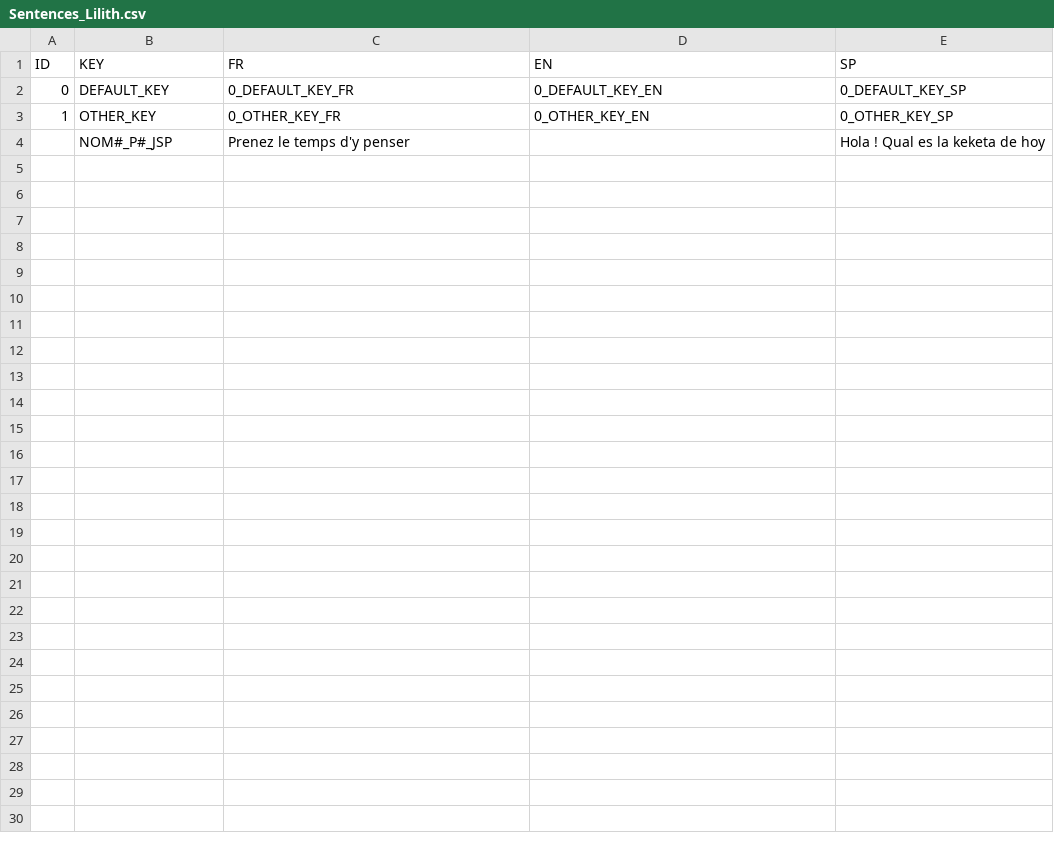
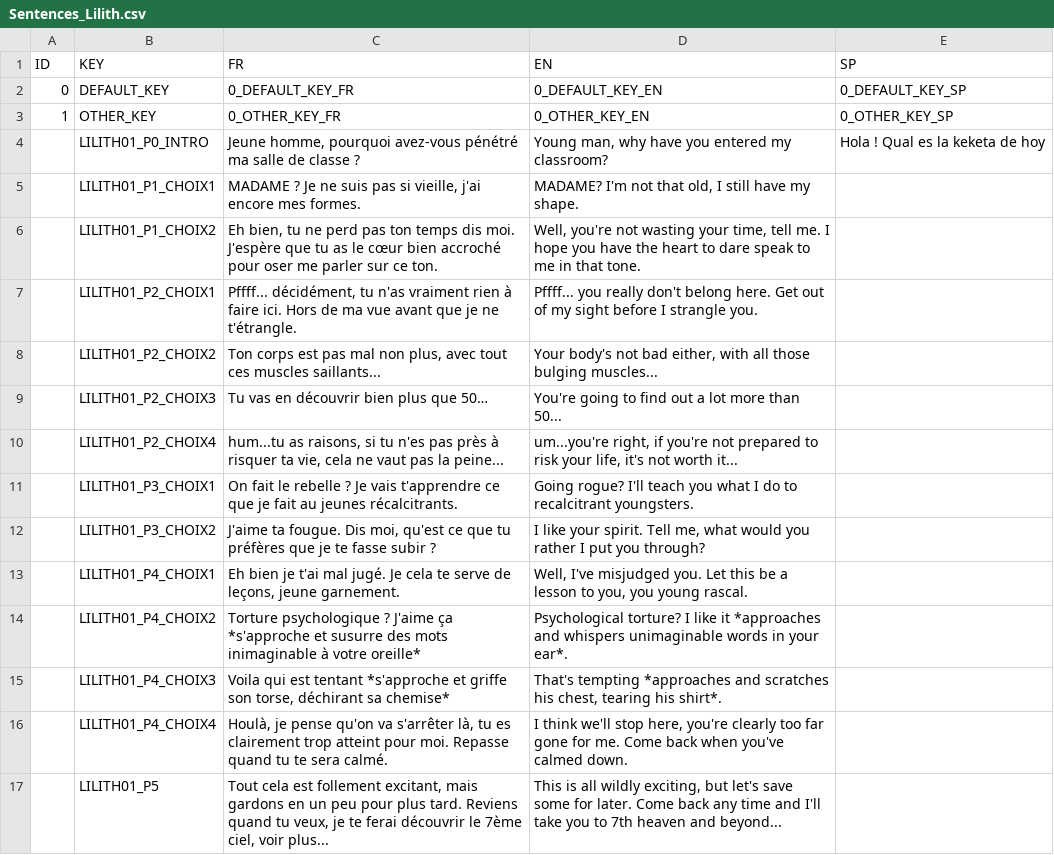
Before and after one commit to DanZo0x/ProjectNarra3D, a CSV file: Assets/Dialogues/Sentences_Lilith.csv, drawn as a sheet; removed rows and columns are numbered as before the commit, all else as after; the diff names each change by its address in the sheet, - before the commit and + after, or states it on an @@ line.

Commit message:
Update_Hecat_Lilith

```diff
--- a/Assets/Dialogues/Sentences_Lilith.csv
+++ b/Assets/Dialogues/Sentences_Lilith.csv
-row 4:  | NOM#_P#_JSP | Prenez le temps d'y penser |  | Hola ! Qual es la keketa de hoy
+row 4:  | LILITH01_P0_INTRO | Jeune homme, pourquoi avez-vous pénétré ma salle de classe ? | Young man, why have you entered my classroom? | Hola ! Qual es la keketa de hoy
+row 5:  | LILITH01_P1_CHOIX1 | MADAME ? Je ne suis pas si vieille, j'ai encore mes formes. | MADAME? I'm not that old, I still have my shape.
+row 6:  | LILITH01_P1_CHOIX2 | Eh bien, tu ne perd pas ton temps dis moi. J'espère que tu as le cœur bien accroché pour oser me parler sur ce ton. | Well, you're not wasting your time, tell me. I hope you have the heart to dare speak to me in that tone.
+row 7:  | LILITH01_P2_CHOIX1 | Pffff... décidément, tu n'as vraiment rien à faire ici. Hors de ma vue avant que je ne t'étrangle. | Pffff... you really don't belong here. Get out of my sight before I strangle you.
+row 8:  | LILITH01_P2_CHOIX2 | Ton corps est pas mal non plus, avec tout ces muscles saillants... | Your body's not bad either, with all those bulging muscles...
+row 9:  | LILITH01_P2_CHOIX3 | Tu vas en découvrir bien plus que 50… | You're going to find out a lot more than 50...
+row 10:  | LILITH01_P2_CHOIX4 | hum...tu as raisons, si tu n'es pas près à risquer ta vie, cela ne vaut pas la peine... | um...you're right, if you're not prepared to risk your life, it's not worth it...
+row 11:  | LILITH01_P3_CHOIX1 | On fait le rebelle ? Je vais t'apprendre ce que je fait au jeunes récalcitrants. | Going rogue? I'll teach you what I do to recalcitrant youngsters.
+row 12:  | LILITH01_P3_CHOIX2 | J'aime ta fougue. Dis moi, qu'est ce que tu préfères que je te fasse subir ? | I like your spirit. Tell me, what would you rather I put you through?
+row 13:  | LILITH01_P4_CHOIX1 | Eh bien je t'ai mal jugé. Je cela te serve de leçons, jeune garnement. | Well, I've misjudged you. Let this be a lesson to you, you young rascal.
+row 14:  | LILITH01_P4_CHOIX2 | Torture psychologique ? J'aime ça *s'approche et susurre des mots inimaginable à votre oreille* | Psychological torture? I like it *approaches and whispers unimaginable words in your ear*.
+row 15:  | LILITH01_P4_CHOIX3 | Voila qui est tentant *s'approche et griffe son torse, déchirant sa chemise* | That's tempting *approaches and scratches his chest, tearing his shirt*.
+row 16:  | LILITH01_P4_CHOIX4 | Houlà, je pense qu'on va s'arrêter là, tu es clairement trop atteint pour moi. Repasse quand tu te sera calmé. | I think we'll stop here, you're clearly too far gone for me. Come back when you've calmed down.
+row 17:  | LILITH01_P5 | Tout cela est follement excitant, mais gardons en un peu pour plus tard. Reviens quand tu veux, je te ferai découvrir le 7ème ciel, voir plus... | This is all wildly exciting, but let's save some for later. Come back any time and I'll take you to 7th heaven and beyond...
```
Also changed, not shown: Assets/Dialogues/Sentences_Hecat.csv.
